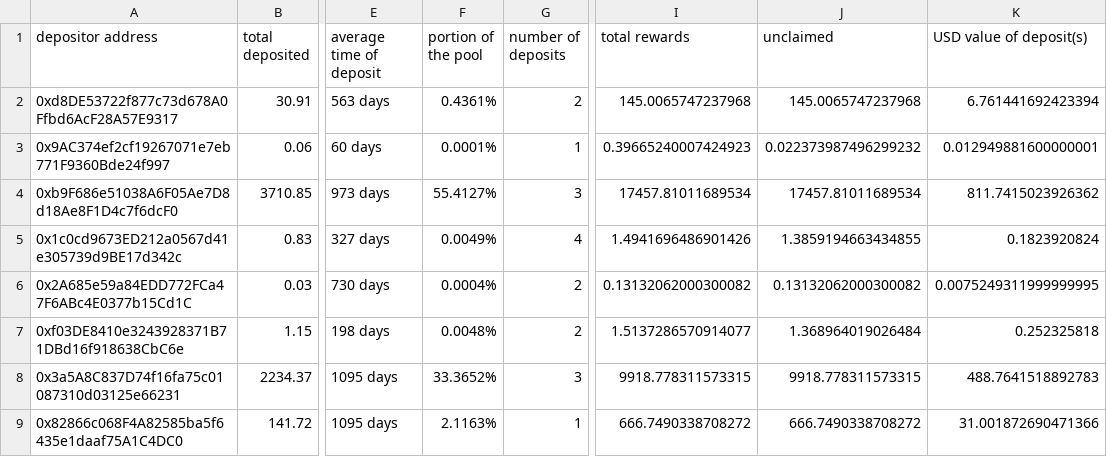
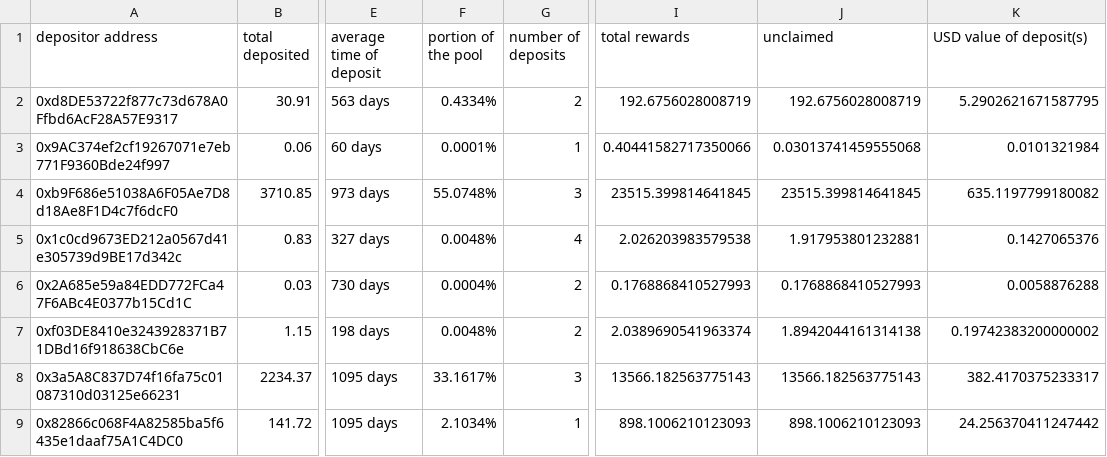
Before and after one commit to Periondao/staker-analysis, a CSV file: sheets/sLPERC.csv, drawn as a sheet; only a part is shown, gaps mark what is left out; the diff covers the shown part only; the diff names each change by its address in the sheet, - before the commit and + after, or states it on an @@ line.

```diff
--- a/sheets/sLPERC.csv
+++ b/sheets/sLPERC.csv
-F2 (portion of the pool): 0.4361%
+F2 (portion of the pool): 0.4334%
-I2 (total rewards): 145.0065747237968
+I2 (total rewards): 192.6756028008719
-J2 (unclaimed): 145.0065747237968
+J2 (unclaimed): 192.6756028008719
-K2 (USD value of deposit(s)): 6.761441692423394
+K2 (USD value of deposit(s)): 5.2902621671587795
-I3 (total rewards): 0.39665240007424923
+I3 (total rewards): 0.40441582717350066
-J3 (unclaimed): 0.022373987496299232
+J3 (unclaimed): 0.03013741459555068
-K3 (USD value of deposit(s)): 0.012949881600000001
+K3 (USD value of deposit(s)): 0.0101321984
-F4 (portion of the pool): 55.4127%
+F4 (portion of the pool): 55.0748%
-I4 (total rewards): 17457.81011689534
+I4 (total rewards): 23515.399814641845
-J4 (unclaimed): 17457.81011689534
+J4 (unclaimed): 23515.399814641845
-K4 (USD value of deposit(s)): 811.7415023926362
+K4 (USD value of deposit(s)): 635.1197799180082
-F5 (portion of the pool): 0.0049%
+F5 (portion of the pool): 0.0048%
-I5 (total rewards): 1.4941696486901426
+I5 (total rewards): 2.026203983579538
-J5 (unclaimed): 1.3859194663434855
+J5 (unclaimed): 1.917953801232881
-K5 (USD value of deposit(s)): 0.1823920824
+K5 (USD value of deposit(s)): 0.1427065376
-I6 (total rewards): 0.13132062000300082
+I6 (total rewards): 0.1768868410527993
-J6 (unclaimed): 0.13132062000300082
+J6 (unclaimed): 0.1768868410527993
-K6 (USD value of deposit(s)): 0.0075249311999999995
+K6 (USD value of deposit(s)): 0.0058876288
-I7 (total rewards): 1.5137286570914077
+I7 (total rewards): 2.0389690541963374
-J7 (unclaimed): 1.368964019026484
+J7 (unclaimed): 1.8942044161314138
-K7 (USD value of deposit(s)): 0.252325818
+K7 (USD value of deposit(s)): 0.19742383200000002
-F8 (portion of the pool): 33.3652%
+F8 (portion of the pool): 33.1617%
-I8 (total rewards): 9918.778311573315
+I8 (total rewards): 13566.182563775143
-J8 (unclaimed): 9918.778311573315
+J8 (unclaimed): 13566.182563775143
-K8 (USD value of deposit(s)): 488.7641518892783
+K8 (USD value of deposit(s)): 382.4170375233317
-F9 (portion of the pool): 2.1163%
+F9 (portion of the pool): 2.1034%
-I9 (total rewards): 666.7490338708272
+I9 (total rewards): 898.1006210123093
-J9 (unclaimed): 666.7490338708272
+J9 (unclaimed): 898.1006210123093
-K9 (USD value of deposit(s)): 31.001872690471366
+K9 (USD value of deposit(s)): 24.256370411247442
```
Also changed, not shown: 1 added row and 36 edited cells elsewhere in this file, sheets/sPERC.csv, 1 other file.
